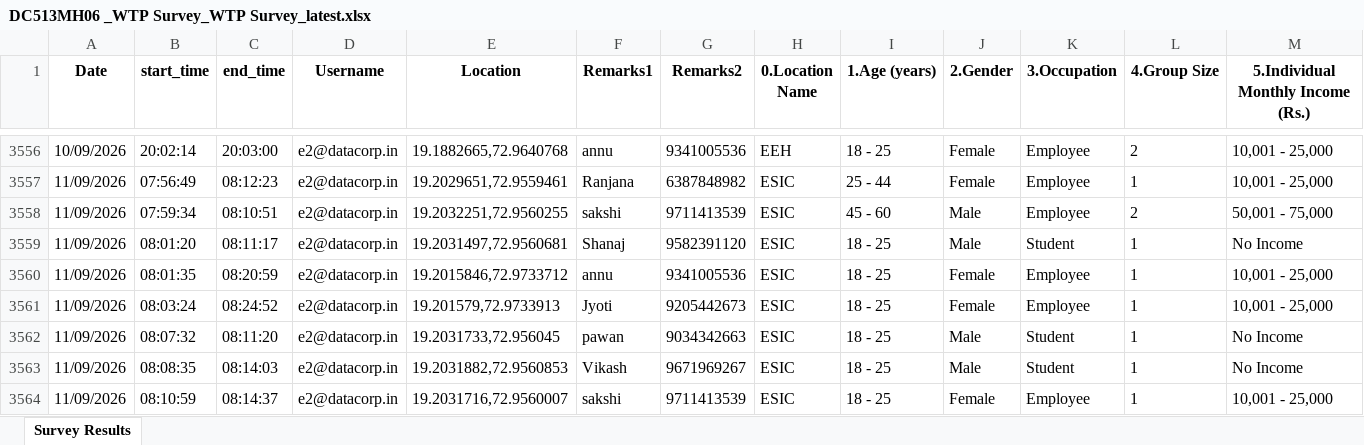
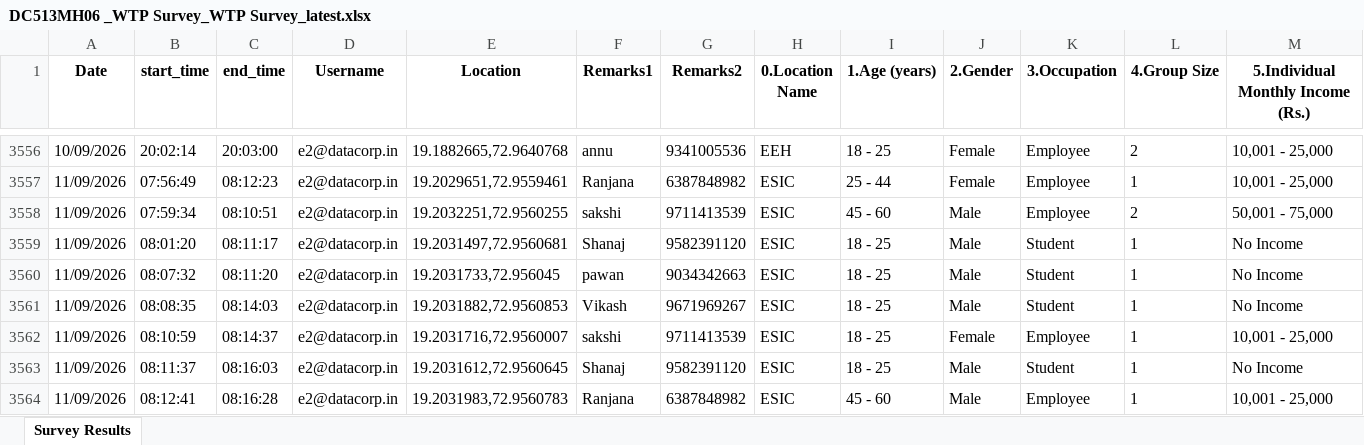
Before and after one commit to AniketWarghat/Personal_Codespace, an Excel workbook: Summary/Input/DC513MH06 _WTP Survey_WTP Survey_latest.xlsx, sheet Survey Results, drawn as a sheet; only a part is shown, gaps mark what is left out; the shorter side is filled out with more unchanged rows; values as stored, in another font and other column widths than the file's, no borders; rows hold the shown columns only; the diff covers the shown part only; the diff names each change by its address in the sheet, - before the commit and + after, or states it on an @@ line.

Commit message:
fix(input): harden default file selection to require DC513MH06 and size > 20KB, restore full 3564-record survey file

```diff
--- a/Summary/Input/DC513MH06 _WTP Survey_WTP Survey_latest.xlsx (sheet Survey Results)
+++ b/Summary/Input/DC513MH06 _WTP Survey_WTP Survey_latest.xlsx (sheet Survey Results)
-row 3560: 11/09/2026 | 08:01:35 | 08:20:59 | e2@datacorp.in | 19.2015846,72.9733712 | annu | 9341005536 | ESIC | 18 - 25 | Female | Employee | 1 | 10,001 - 25,000
-row 3561: 11/09/2026 | 08:03:24 | 08:24:52 | e2@datacorp.in | 19.201579,72.9733913 | Jyoti | 9205442673 | ESIC | 18 - 25 | Female | Employee | 1 | 10,001 - 25,000
```
Also changed, not shown: 41 removed rows elsewhere in this sheet, 1 other file.
